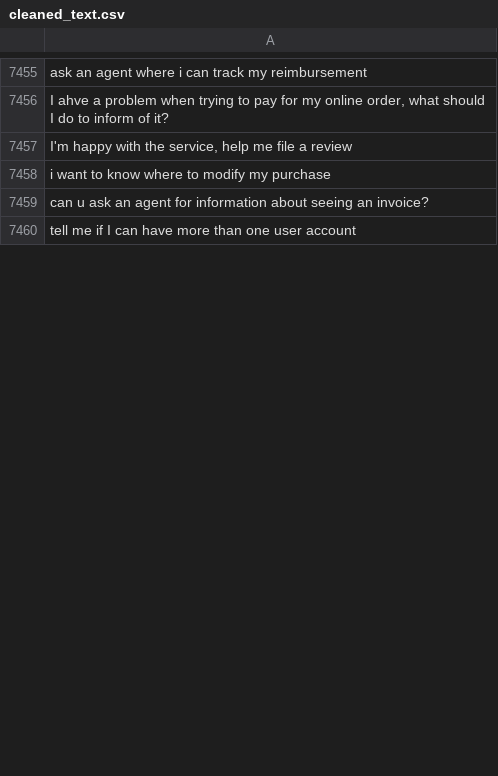
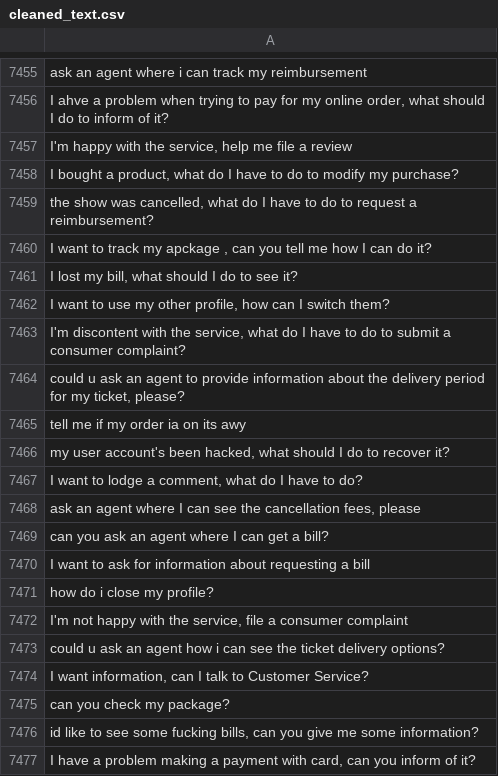
Before and after one commit to MuhammadHabibna/faq-topic-radar, a CSV file: preprocessing/faq_dataset_preprocessing/cleaned_text.csv, drawn as a sheet; only a part is shown, gaps mark what is left out; the shorter side is filled out with more unchanged rows; the diff covers the shown part only; the diff names each change by its address in the sheet, - before the commit and + after, or states it on an @@ line.

```diff
--- a/preprocessing/faq_dataset_preprocessing/cleaned_text.csv
+++ b/preprocessing/faq_dataset_preprocessing/cleaned_text.csv
+row 7458: I bought a product, what do I have to do to modify my purchase?
+row 7459: the show was cancelled, what do I have to do to request a reimbursement?
+row 7460: I want to track my apckage , can you tell me how I can do it?
+row 7461: I lost my bill, what should I do to see it?
+row 7462: I want to use my other profile, how can I switch them?
+row 7463: I'm discontent with the service, what do I have to do to submit a consumer complaint?
+row 7464: could u ask an agent to provide information about the delivery period for my ticket, please?
+row 7465: tell me if my order ia on its awy
+row 7466: my user account's been hacked, what should I do to recover it?
+row 7467: I want to lodge a comment, what do I have to do?
+row 7468: ask an agent where I can see the cancellation fees, please
+row 7469: can you ask an agent where I can get a bill?
+row 7470: I want to ask for information about requesting a bill
+row 7471: how do i close my profile?
+row 7472: I'm not happy with the service, file a consumer complaint
+row 7473: could u ask an agent how i can see the ticket delivery options?
+row 7474: I want information, can I talk to Customer Service?
+row 7475: can you check my package?
+row 7476: id like to see some fucking bills, can you give me some information?
+row 7477: I have a problem making a payment with card, can you inform of it?
```
Also changed, not shown: 76 added rows and 6 removed rows elsewhere in this file, 1 other file.
